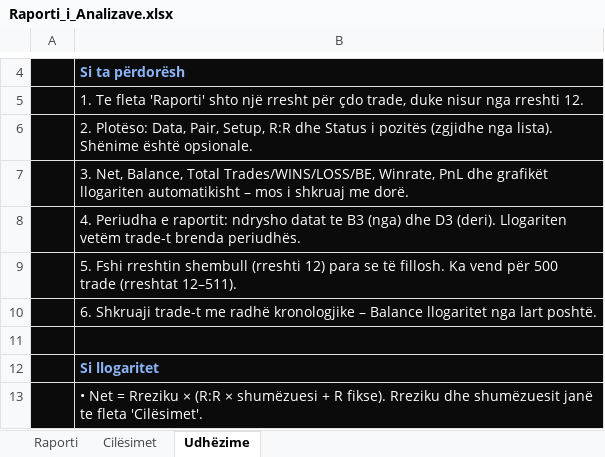
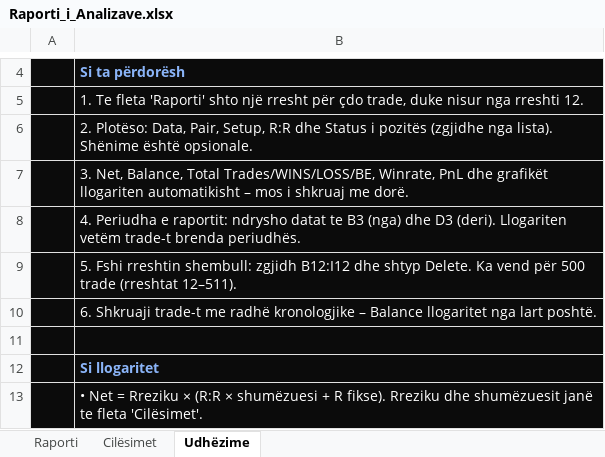
Before and after one commit to Markelian1/Marko1, an Excel workbook: Raporti_i_Analizave.xlsx, sheet Udhëzime, drawn as a sheet; only a part is shown, gaps mark what is left out; values as stored, in another font and other column widths than the file's, no borders; the diff names each change by its address in the sheet, - before the commit and + after, or states it on an @@ line.

```diff
--- a/Raporti_i_Analizave.xlsx (sheet Udhëzime)
+++ b/Raporti_i_Analizave.xlsx (sheet Udhëzime)
-B9: …Fshi rreshtin shembull (rreshti 12) para se të fillosh. Ka vend…
+B9: …Fshi rreshtin shembull: zgjidh B12:I12 dhe shtyp Delete. Ka vend…
```
Also changed, not shown: formulas that keep their value, hidden cells, charts or pictures, 4 other files.
